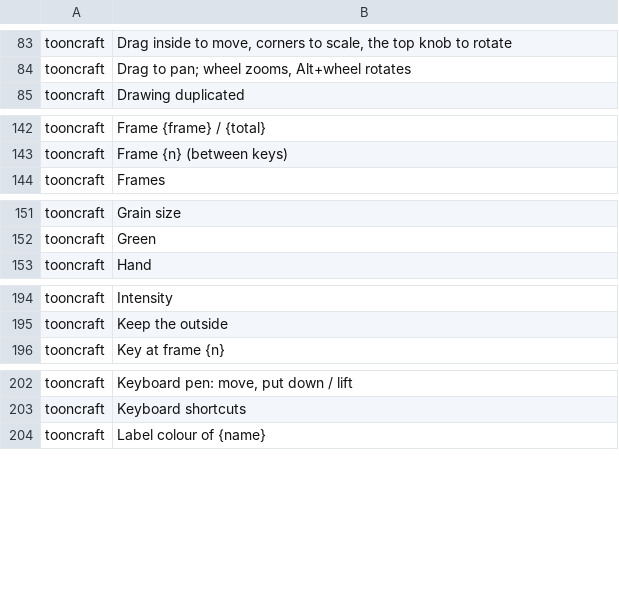
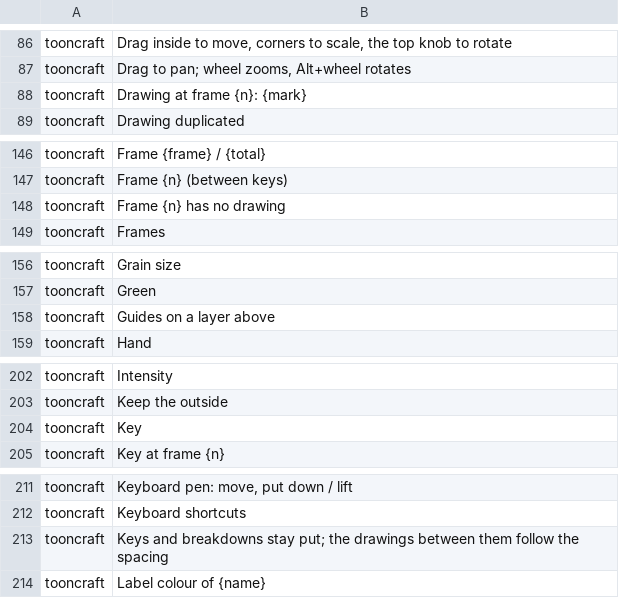
Before and after one commit to XmYx/tooncraft, a TSV file: locales/tooncraft.tsv, drawn as a sheet; only a part is shown, gaps mark what is left out; the diff covers the shown part only; the diff names each change by its address in the sheet, - before the commit and + after, or states it on an @@ line.

Commit message:
Timing and planning: marks, spacing chart, presets, inbetween guides
Drawings can be marked key, breakdown or inbetween; the timeline shows
the letter and says it to screen readers. A Timing panel draws the
spacing chart of the stretch around the current frame next to the chart
an ease would give, adds inbetween drawings along that chart with
blended guides on a locked layer above, re-times the drawings between
keys while keys and breakdowns keep their frames, and applies timing
presets (ones to fours, slow start, slow end, both).

New commands: set_mark, apply_timing, retime_between_keys,
add_inbetweens.

```diff
--- a/locales/tooncraft.tsv
+++ b/locales/tooncraft.tsv
+row 88: tooncraft | Drawing at frame {n}: {mark}
+row 148: tooncraft | Frame {n} has no drawing
+row 158: tooncraft | Guides on a layer above
+row 204: tooncraft | Key
+row 213: tooncraft | Keys and breakdowns stay put; the drawings between them follow the spacing
```
Also changed, not shown: 22 added rows elsewhere in this file, 22 other files.
